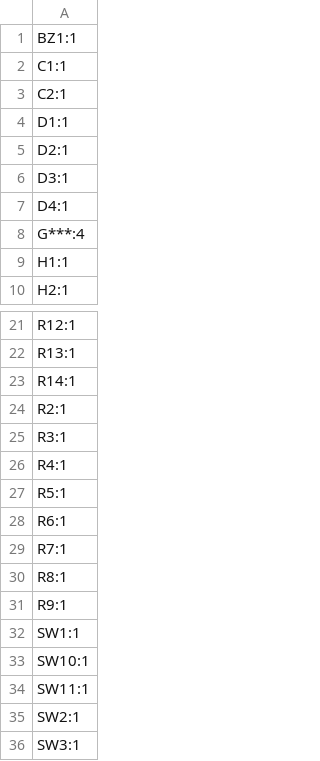
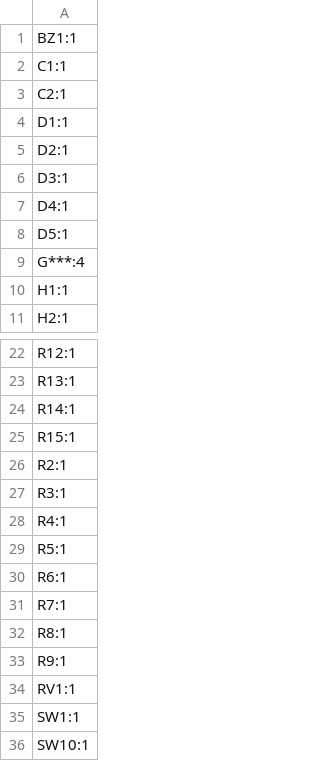
Before and after one commit to jkordek1/TVZSolderingPracticeKit, a CSV file: KiCAD Files/production/designators.csv, drawn as a sheet; only a part is shown, gaps mark what is left out; the shorter side is filled out with more unchanged rows; the diff names each change by its address in the sheet, - before the commit and + after, or states it on an @@ line.

```diff
--- a/KiCAD Files/production/designators.csv
+++ b/KiCAD Files/production/designators.csv
+row 8: D5:1
+row 25: R15:1
+row 34: RV1:1
```
Also changed, not shown: KiCAD Files/production/bom.csv, KiCAD Files/production/positions.csv, 25 other files.
